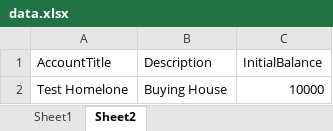
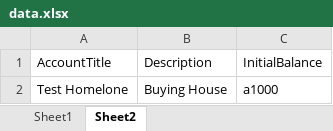
Before and after one commit to sac090909/DDFXSSF, an Excel workbook: data/data.xlsx, sheet Sheet2, drawn as a sheet; values as stored, in another font and other column widths than the file's, no borders; the diff names each change by its address in the sheet, - before the commit and + after, or states it on an @@ line.

```diff
--- a/data/data.xlsx (sheet Sheet2)
+++ b/data/data.xlsx (sheet Sheet2)
-C2: 10000
+C2: a1000
```
Also changed, not shown: sheet Sheet1, 18 other files.
